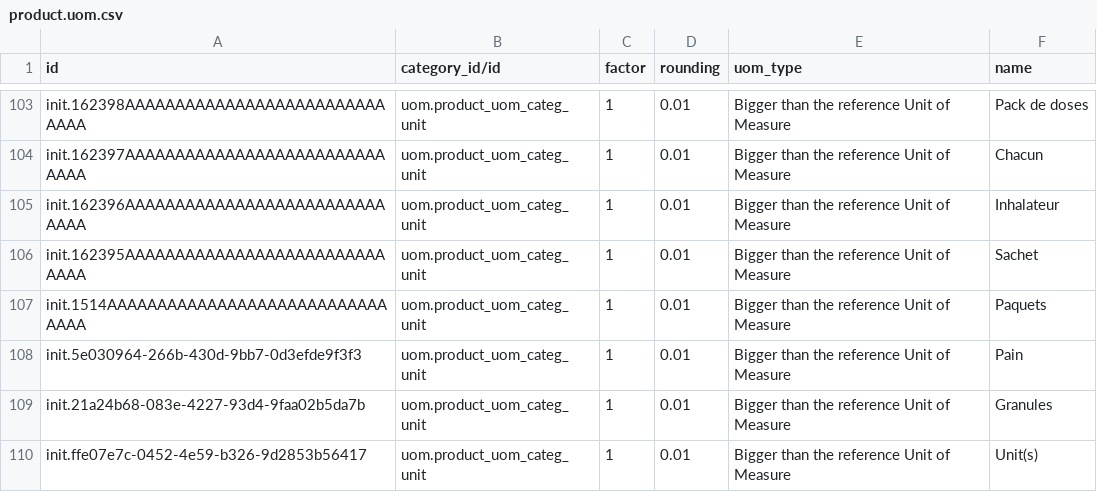
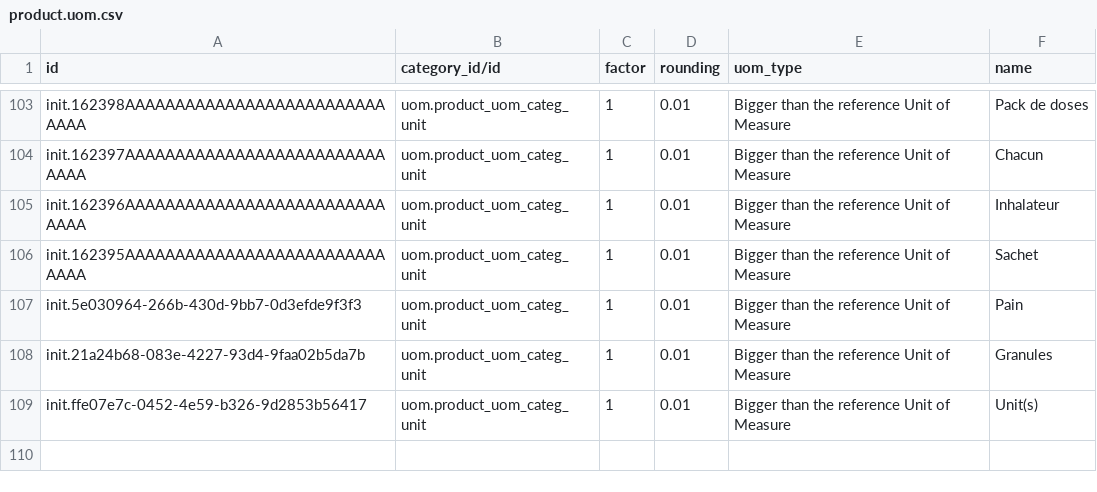
Before and after one commit to CRUDEM/ozone-hsc, a CSV file: configs/odoo/initializer_config/units_of_measure/product.uom.csv, drawn as a sheet; only a part is shown, gaps mark what is left out; the diff names each change by its address in the sheet, - before the commit and + after, or states it on an @@ line.

```diff
--- a/configs/odoo/initializer_config/units_of_measure/product.uom.csv
+++ b/configs/odoo/initializer_config/units_of_measure/product.uom.csv
-row 107: init.1514AAAAAAAAAAAAAAAAAAAAAAAAAAAAAAAA | uom.product_uom_categ_unit | 1 | 0.01 | Bigger than the reference Unit of Measure | Paquets
```
Also changed, not shown: configs/openmrs/initializer_config/drugs/drugs.csv.
